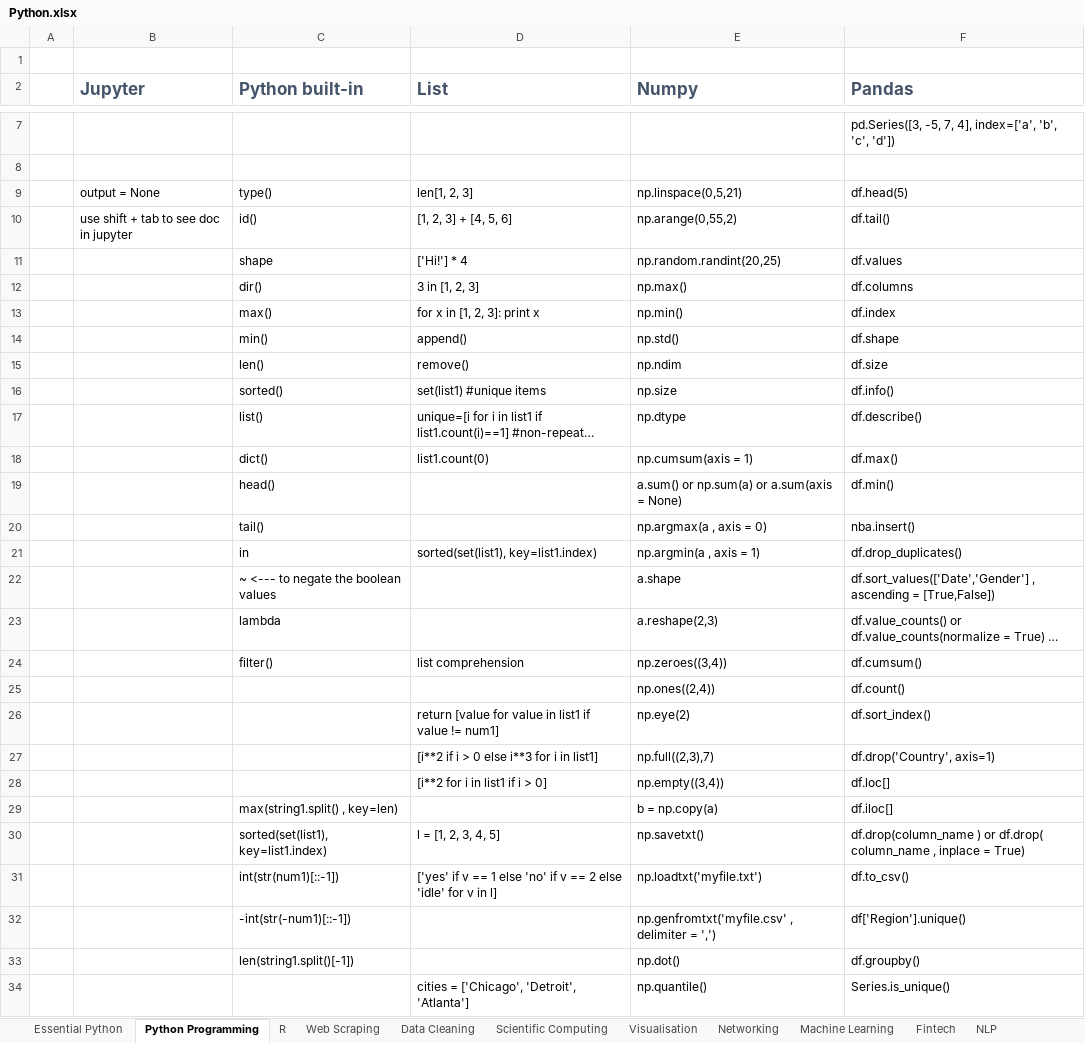
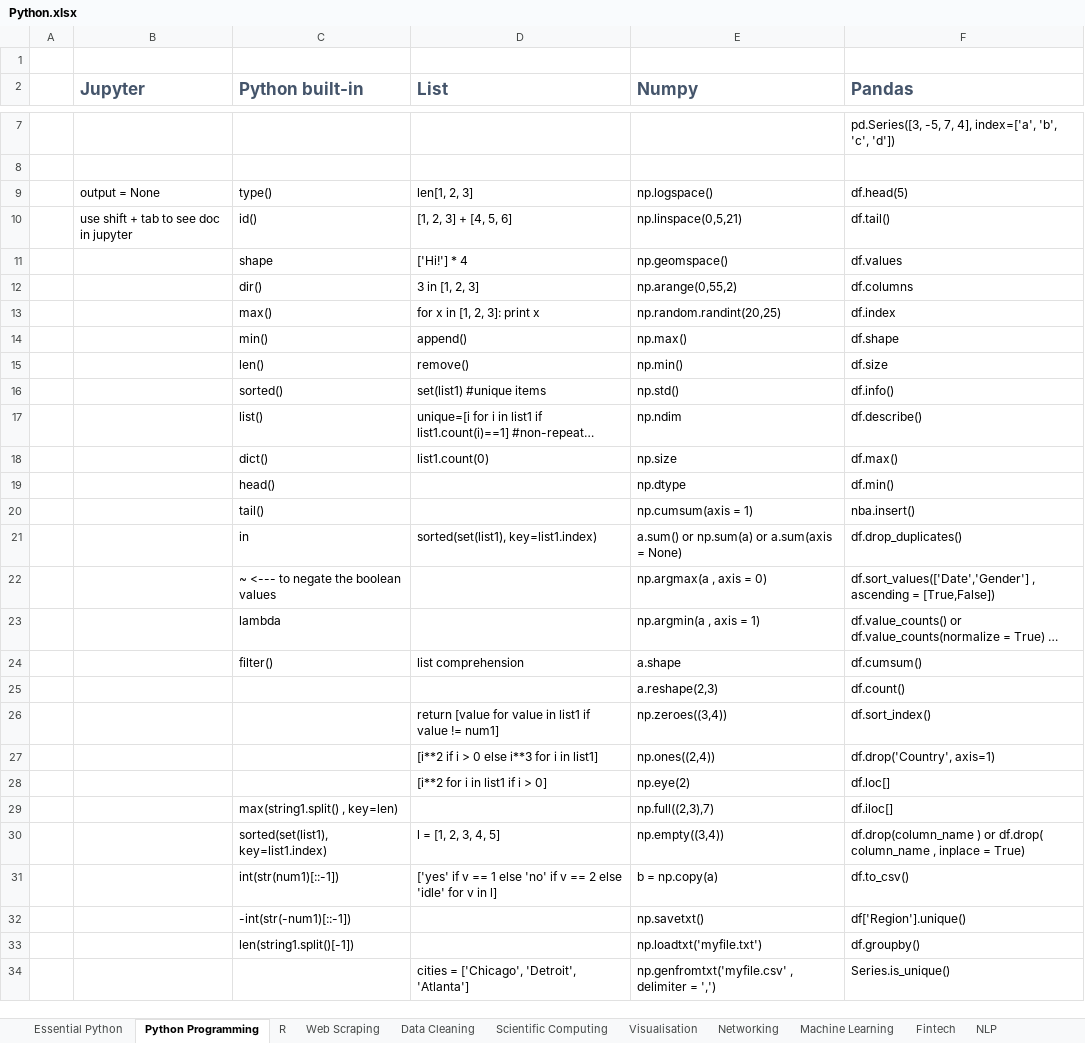
Before and after one commit to algotrust/python, an Excel workbook: Python.xlsx, sheet Python Programming, drawn as a sheet; only a part is shown, gaps mark what is left out; long unchanged cells end in …; values as stored, in another font and other column widths than the file's, no borders; the diff covers the shown part only; the diff names each change by its address in the sheet, - before the commit and + after, or states it on an @@ line.

```diff
--- a/Python.xlsx (sheet Python Programming)
+++ b/Python.xlsx (sheet Python Programming)
-E9 (Numpy): np.linspace(0,5,21)
+E9 (Numpy): np.logspace()
-E10 (Numpy): np.arange(0,55,2)
+E10 (Numpy): np.linspace(0,5,21)
-E11 (Numpy): np.random.randint(20,25)
+E11 (Numpy): np.geomspace()
-E12 (Numpy): np.max()
+E12 (Numpy): np.arange(0,55,2)
-E13 (Numpy): np.min()
+E13 (Numpy): np.random.randint(20,25)
-E14 (Numpy): np.std()
+E14 (Numpy): np.max()
-E15 (Numpy): np.ndim
+E15 (Numpy): np.min()
-E16 (Numpy): np.size
+E16 (Numpy): np.std()
-E17 (Numpy): np.dtype
+E17 (Numpy): np.ndim
-E18 (Numpy): np.cumsum(axis = 1)
+E18 (Numpy): np.size
-E19 (Numpy): a.sum() or np.sum(a) or a.sum(axis = None)
+E19 (Numpy): np.dtype
-E20 (Numpy): np.argmax(a , axis = 0)
+E20 (Numpy): np.cumsum(axis = 1)
-E21 (Numpy): np.argmin(a , axis = 1)
+E21 (Numpy): a.sum() or np.sum(a) or a.sum(axis = None)
-E22 (Numpy): a.shape
+E22 (Numpy): np.argmax(a , axis = 0)
-E23 (Numpy): a.reshape(2,3)
+E23 (Numpy): np.argmin(a , axis = 1)
-E24 (Numpy): np.zeroes((3,4))
+E24 (Numpy): a.shape
-E25 (Numpy): np.ones((2,4))
+E25 (Numpy): a.reshape(2,3)
-E26 (Numpy): np.eye(2)
+E26 (Numpy): np.zeroes((3,4))
-E27 (Numpy): np.full((2,3),7)
+E27 (Numpy): np.ones((2,4))
-E28 (Numpy): np.empty((3,4))
+E28 (Numpy): np.eye(2)
-E29 (Numpy): b = np.copy(a)
+E29 (Numpy): np.full((2,3),7)
-E30 (Numpy): np.savetxt()
+E30 (Numpy): np.empty((3,4))
-E31 (Numpy): np.loadtxt('myfile.txt')
+E31 (Numpy): b = np.copy(a)
-E32 (Numpy): np.genfromtxt('myfile.csv' , delimiter = ',')
+E32 (Numpy): np.savetxt()
-E33 (Numpy): np.dot()
+E33 (Numpy): np.loadtxt('myfile.txt')
-E34 (Numpy): np.quantile()
+E34 (Numpy): np.genfromtxt('myfile.csv' , delimiter = ',')
```
Also changed, not shown: 11 edited cells elsewhere in this sheet, 6 other files.
